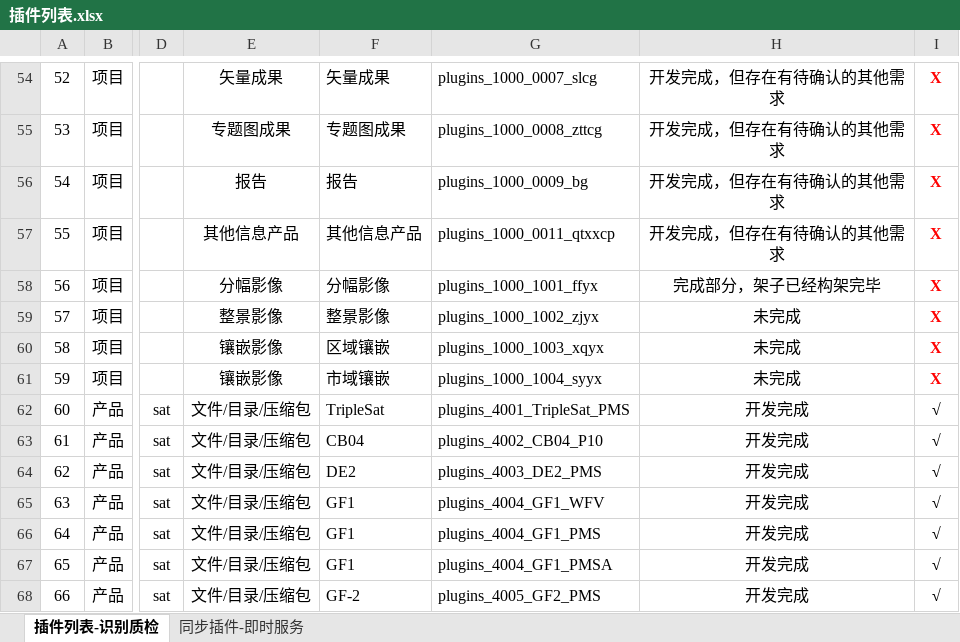
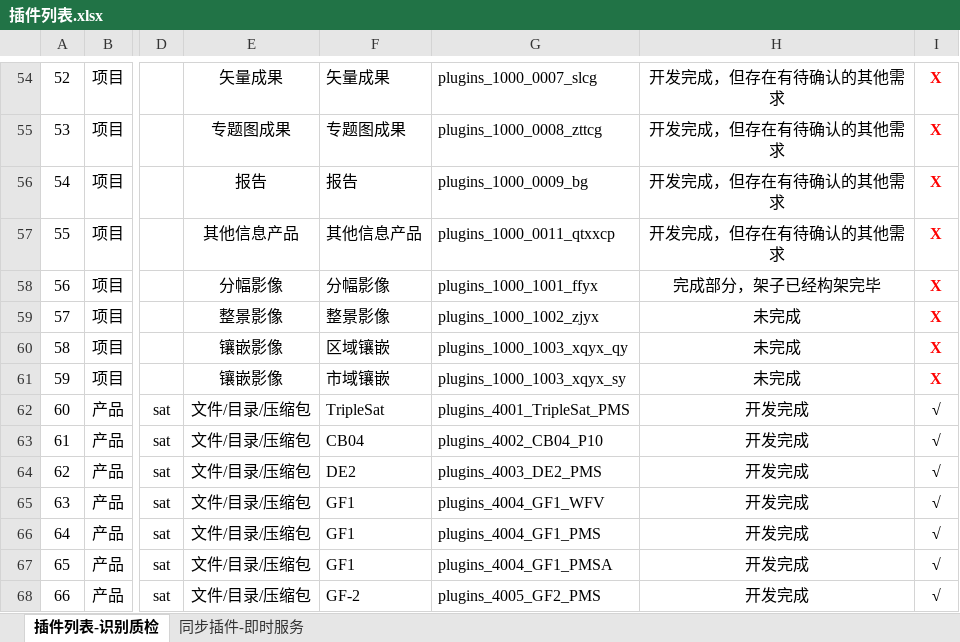
Before and after one commit to GISdeveloper2017/imetadata, an Excel workbook: docs/插件列表.xlsx, sheet 插件列表-识别质检, drawn as a sheet; only a part is shown, gaps mark what is left out; values as stored, in another font and other column widths than the file's, no borders; the diff names each change by its address in the sheet, - before the commit and + after, or states it on an @@ line.

```diff
--- a/docs/插件列表.xlsx (sheet 插件列表-识别质检)
+++ b/docs/插件列表.xlsx (sheet 插件列表-识别质检)
-G60: plugins_1000_1003_xqyx
+G60: plugins_1000_1003_xqyx_qy
-G61: plugins_1000_1004_syyx
+G61: plugins_1000_1003_xqyx_sy
```
Also changed, not shown: 3 other files.
